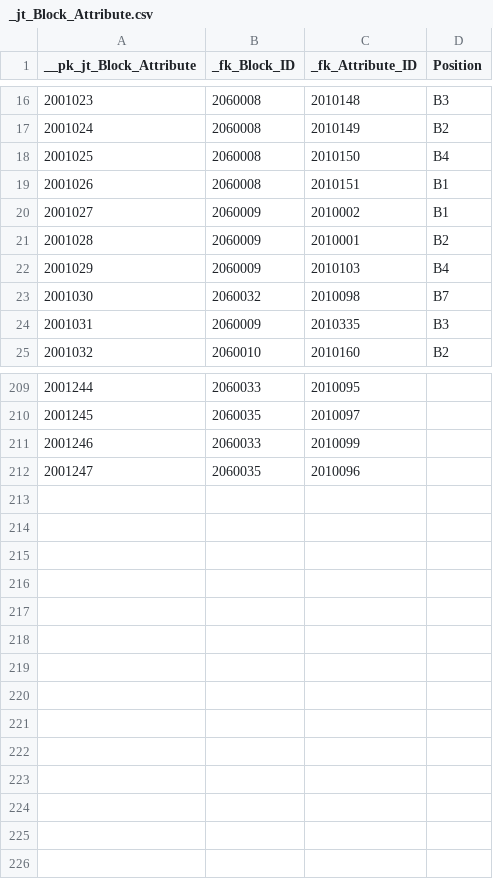
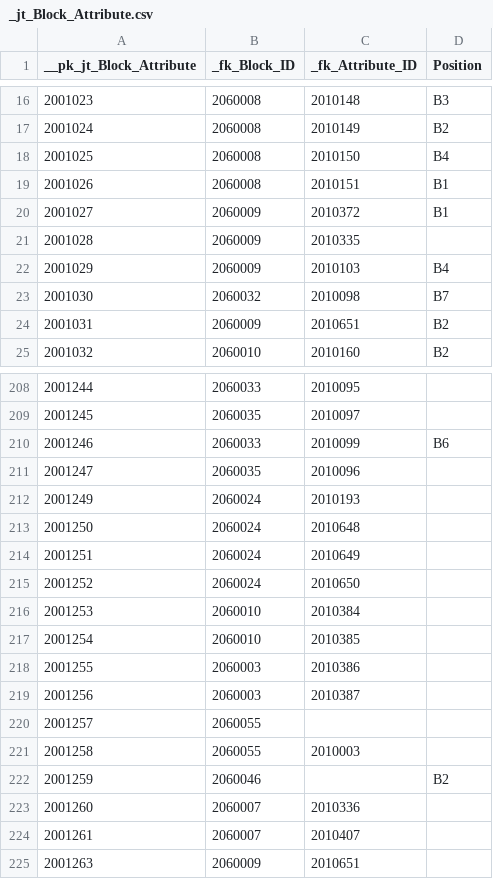
Before and after one commit to ooici/ion-definitions, a CSV file: res/preload/lca_demo/ui_assets/_jt_Block_Attribute.csv, drawn as a sheet; only a part is shown, gaps mark what is left out; the diff covers the shown part only.

```diff
--- a/res/preload/lca_demo/ui_assets/_jt_Block_Attribute.csv
+++ b/res/preload/lca_demo/ui_assets/_jt_Block_Attribute.csv
@@ -19,7 +19,7 @@ __pk_jt_Block_Attribute,_fk_Block_ID,_fk_Attribute_ID,Position
 "2001026","2060008","2010151","B1"
-"2001027","2060009","2010002","B1"
-"2001028","2060009","2010001","B2"
+"2001027","2060009","2010372","B1"
+"2001028","2060009","2010335",""
 "2001029","2060009","2010103","B4"
 "2001030","2060032","2010098","B7"
-"2001031","2060009","2010335","B3"
+"2001031","2060009","2010651","B2"
 "2001032","2060010","2010160","B2"
@@ -210,3 +209,17 @@ __pk_jt_Block_Attribute,_fk_Block_ID,_fk_Attribute_ID,Position
 "2001245","2060035","2010097",""
-"2001246","2060033","2010099",""
+"2001246","2060033","2010099","B6"
 "2001247","2060035","2010096",""
+"2001249","2060024","2010193",""
+"2001250","2060024","2010648",""
+"2001251","2060024","2010649",""
+"2001252","2060024","2010650",""
+"2001253","2060010","2010384",""
+"2001254","2060010","2010385",""
+"2001255","2060003","2010386",""
+"2001256","2060003","2010387",""
+"2001257","2060055","",""
+"2001258","2060055","2010003",""
+"2001259","2060046","","B2"
+"2001260","2060007","2010336",""
+"2001261","2060007","2010407",""
+"2001263","2060009","2010651",""
```
Also changed, not shown: 1 removed row and 13 edited cells elsewhere in this file, res/preload/lca_demo/ui_assets/Block.csv, res/preload/lca_demo/ui_assets/Group.csv, 13 other files.
